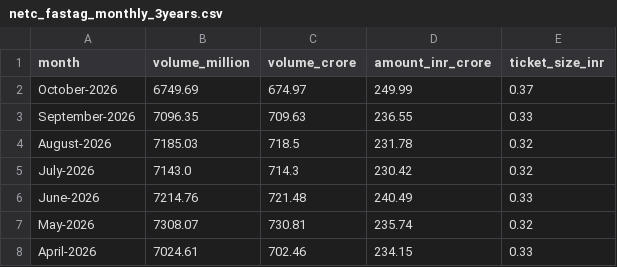
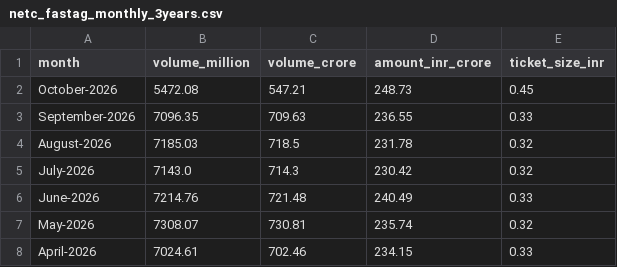
Before and after one commit to zxcty54/stock-crypto-tracker, a CSV file: netc_fastag_monthly_3years.csv, drawn as a sheet.

```diff
--- a/netc_fastag_monthly_3years.csv
+++ b/netc_fastag_monthly_3years.csv
@@ -1,3 +1,3 @@
 month,volume_million,volume_crore,amount_inr_crore,ticket_size_inr
-October-2026,6749.69,674.97,249.99,0.37
+October-2026,5472.08,547.21,248.73,0.45
 September-2026,7096.35,709.63,236.55,0.33
```
Also changed, not shown: 4 other files.
